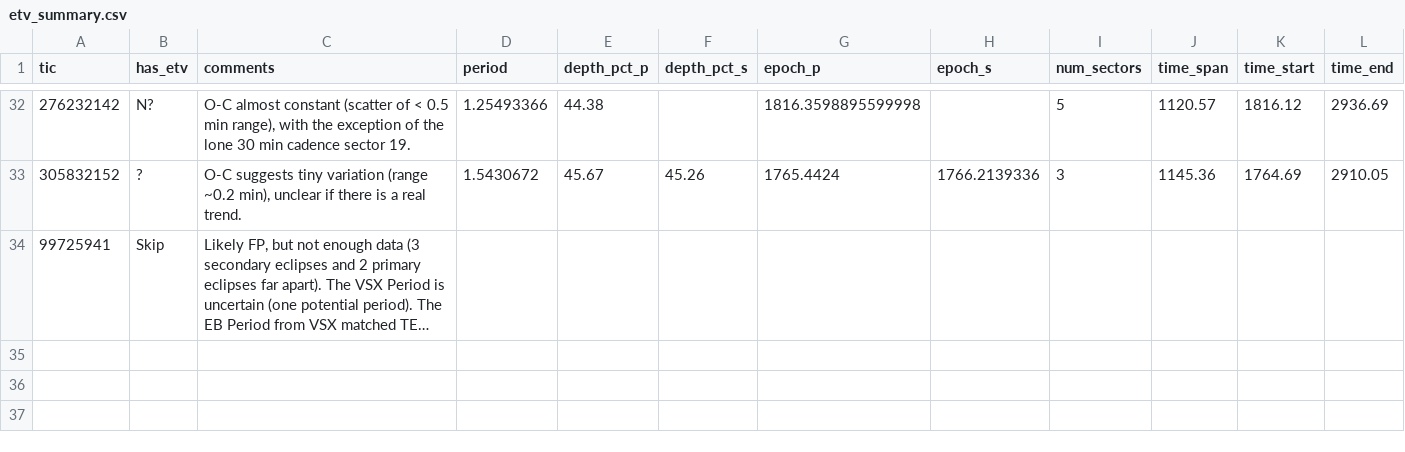
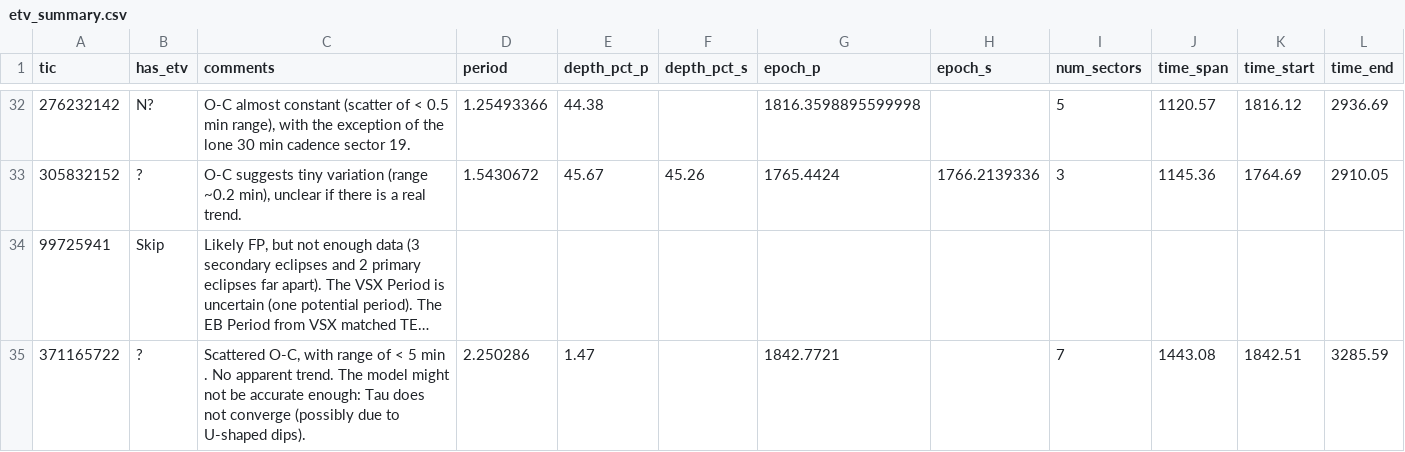
Before and after one commit to orionlee/PH_TESS_I_LightCurveViewer, a CSV file: eb_with_diff_sb_period/etv/etv_summary.csv, drawn as a sheet; only a part is shown, gaps mark what is left out; long unchanged cells end in …; the diff names each change by its address in the sheet, - before the commit and + after, or states it on an @@ line.

Commit message:
ETV for TIC 371165722: Unsure, model Tau not converged (U-shaped dips?)

```diff
--- a/eb_with_diff_sb_period/etv/etv_summary.csv
+++ b/eb_with_diff_sb_period/etv/etv_summary.csv
+row 35: 371165722 | ? | Scattered O-C, with range of < 5 min . No apparent trend. The model might not be accurate enough: Tau does not converge (possibly due to U-shaped dips). | 2.250286 | 1.47 |  | 1842.7721 |  | 7 | 1443.08 | 1842.51 | 3285.59
```
Also changed, not shown: 2 other files.
